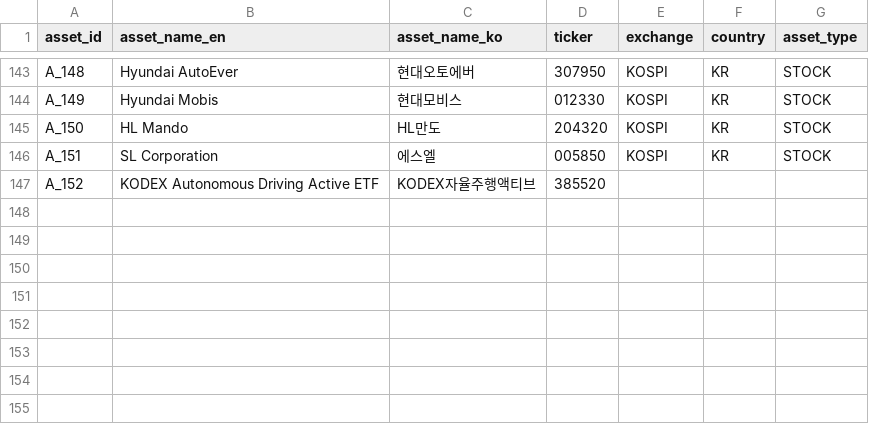
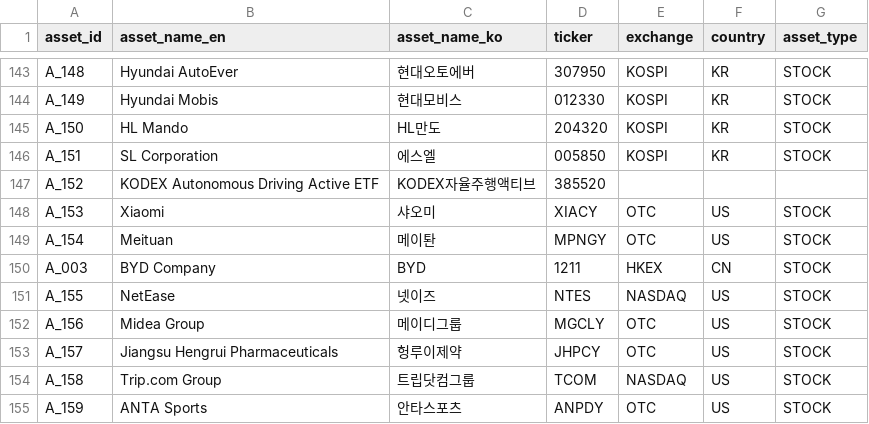
Before and after one commit to kang0302/import_MT, a CSV file: data/ssot/asset_ssot.csv, drawn as a sheet; only a part is shown, gaps mark what is left out; the diff names each change by its address in the sheet, - before the commit and + after, or states it on an @@ line.

Commit message:
Update asset_ssot.csv

```diff
--- a/data/ssot/asset_ssot.csv
+++ b/data/ssot/asset_ssot.csv
+row 148: A_153 | Xiaomi | 샤오미 | XIACY | OTC | US | STOCK
+row 149: A_154 | Meituan | 메이퇀 | MPNGY | OTC | US | STOCK
+row 150: A_003 | BYD Company | BYD | 1211 | HKEX | CN | STOCK
+row 151: A_155 | NetEase | 넷이즈 | NTES | NASDAQ | US | STOCK
+row 152: A_156 | Midea Group | 메이디그룹 | MGCLY | OTC | US | STOCK
+row 153: A_157 | Jiangsu Hengrui Pharmaceuticals | 헝루이제약 | JHPCY | OTC | US | STOCK
+row 154: A_158 | Trip.com Group | 트립닷컴그룹 | TCOM | NASDAQ | US | STOCK
+row 155: A_159 | ANTA Sports | 안타스포츠 | ANPDY | OTC | US | STOCK
```
